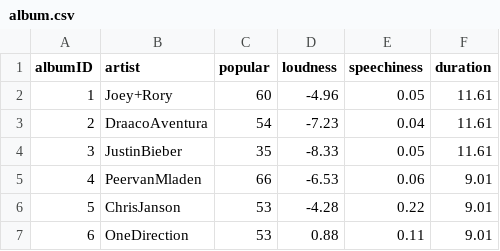
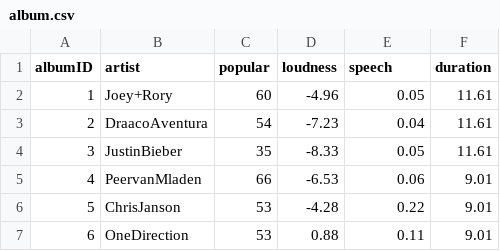
Before and after one commit to stella3760/Algorithm, a CSV file: CA/src/album.csv, drawn as a sheet; only a part is shown.

```diff
--- a/CA/src/album.csv
+++ b/CA/src/album.csv
@@ -1,2 +1,2 @@
-albumID,artist,popular,loudness,speechiness,duration
+albumID,artist,popular,loudness,speech,duration
 1,Joey+Rory,60,-4.96,0.05,11.61
```
Also changed, not shown: 4 other files.
